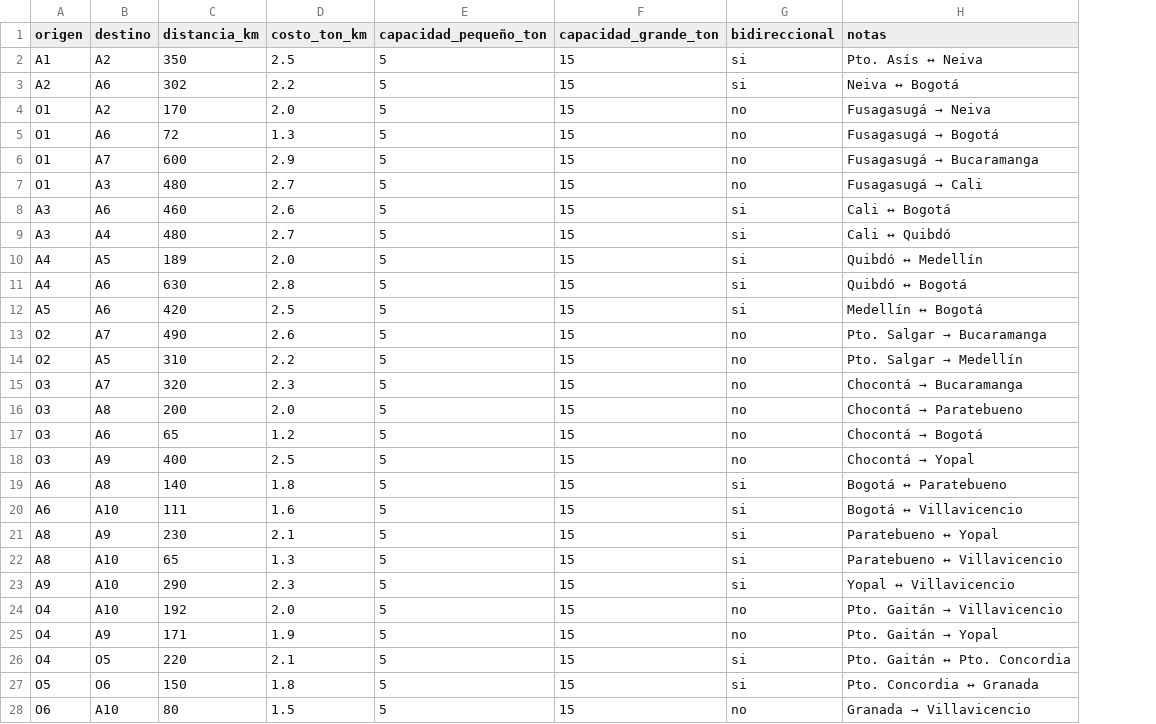
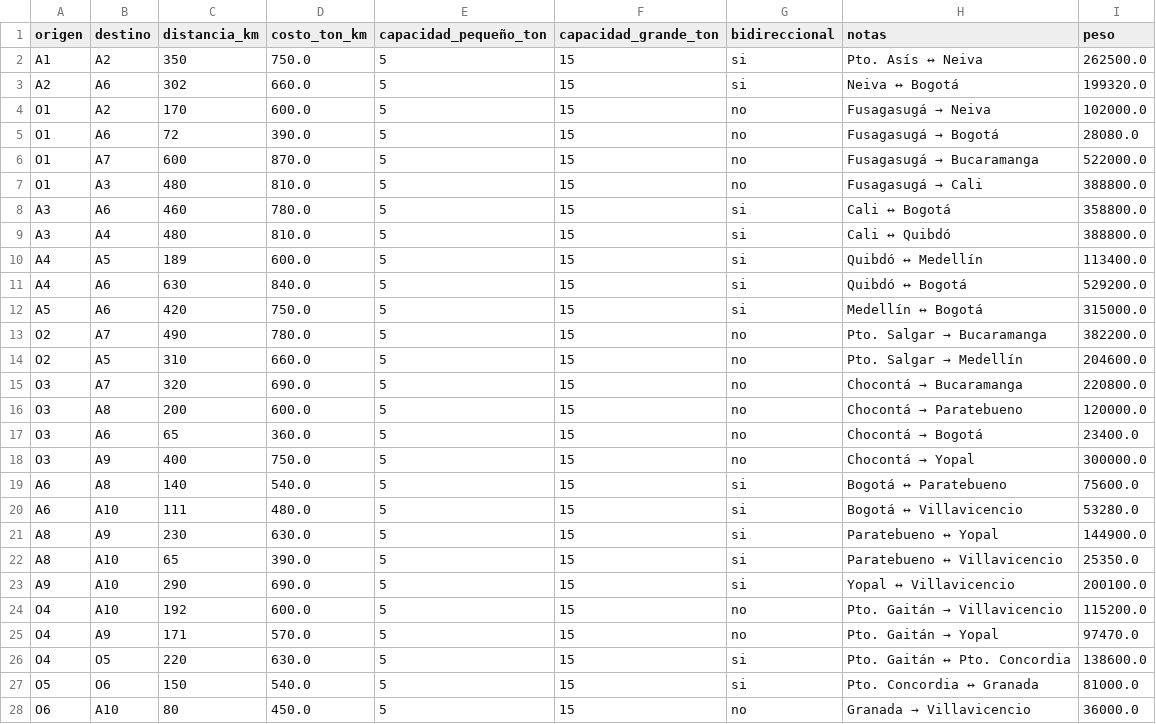
Before and after one commit to ViViAn12345678/ProyectoOptimizacion, a CSV file: Data/aristas.csv, drawn as a sheet; only a part is shown; the diff covers the shown part only; the diff names each change by its address in the sheet, - before the commit and + after, or states it on an @@ line.

```diff
--- a/Data/aristas.csv
+++ b/Data/aristas.csv
+column I (peso), rows 2-28: 262500.0 | 199320.0 | 102000.0 | 28080.0 | 522000.0 | 388800.0 | 358800.0 | 388800.0 | 113400.0 | 529200.0 | 315000.0 | 382200.0 | 204600.0 | 220800.0 | 120000.0 | 23400.0 | 300000.0 | 75600.0 | 53280.0 | 144900.0 | 25350.0 | 200100.0 | 115200.0 | 97470.0 | 138600.0 | 81000.0 | 36000.0
-D2 (costo_ton_km): 2.5
+D2 (costo_ton_km): 750.0
-D3 (costo_ton_km): 2.2
+D3 (costo_ton_km): 660.0
-D4 (costo_ton_km): 2.0
+D4 (costo_ton_km): 600.0
-D5 (costo_ton_km): 1.3
+D5 (costo_ton_km): 390.0
-D6 (costo_ton_km): 2.9
+D6 (costo_ton_km): 870.0
-D7 (costo_ton_km): 2.7
+D7 (costo_ton_km): 810.0
-D8 (costo_ton_km): 2.6
+D8 (costo_ton_km): 780.0
-D9 (costo_ton_km): 2.7
+D9 (costo_ton_km): 810.0
-D10 (costo_ton_km): 2.0
+D10 (costo_ton_km): 600.0
-D11 (costo_ton_km): 2.8
+D11 (costo_ton_km): 840.0
-D12 (costo_ton_km): 2.5
+D12 (costo_ton_km): 750.0
-D13 (costo_ton_km): 2.6
+D13 (costo_ton_km): 780.0
-D14 (costo_ton_km): 2.2
+D14 (costo_ton_km): 660.0
-D15 (costo_ton_km): 2.3
+D15 (costo_ton_km): 690.0
-D16 (costo_ton_km): 2.0
+D16 (costo_ton_km): 600.0
-D17 (costo_ton_km): 1.2
+D17 (costo_ton_km): 360.0
-D18 (costo_ton_km): 2.5
+D18 (costo_ton_km): 750.0
-D19 (costo_ton_km): 1.8
+D19 (costo_ton_km): 540.0
-D20 (costo_ton_km): 1.6
+D20 (costo_ton_km): 480.0
-D21 (costo_ton_km): 2.1
+D21 (costo_ton_km): 630.0
-D22 (costo_ton_km): 1.3
+D22 (costo_ton_km): 390.0
-D23 (costo_ton_km): 2.3
+D23 (costo_ton_km): 690.0
-D24 (costo_ton_km): 2.0
+D24 (costo_ton_km): 600.0
-D25 (costo_ton_km): 1.9
+D25 (costo_ton_km): 570.0
-D26 (costo_ton_km): 2.1
+D26 (costo_ton_km): 630.0
-D27 (costo_ton_km): 1.8
+D27 (costo_ton_km): 540.0
-D28 (costo_ton_km): 1.5
+D28 (costo_ton_km): 450.0
```
Also changed, not shown: 37 edited cells elsewhere in this file, 1 other file.
